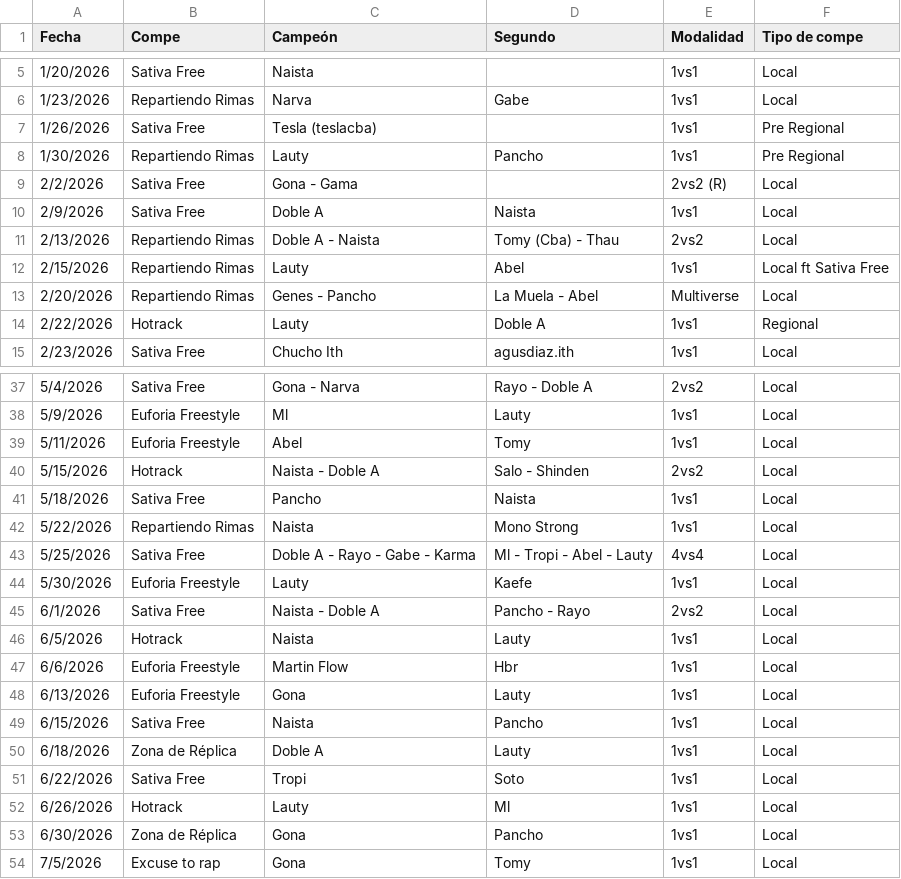
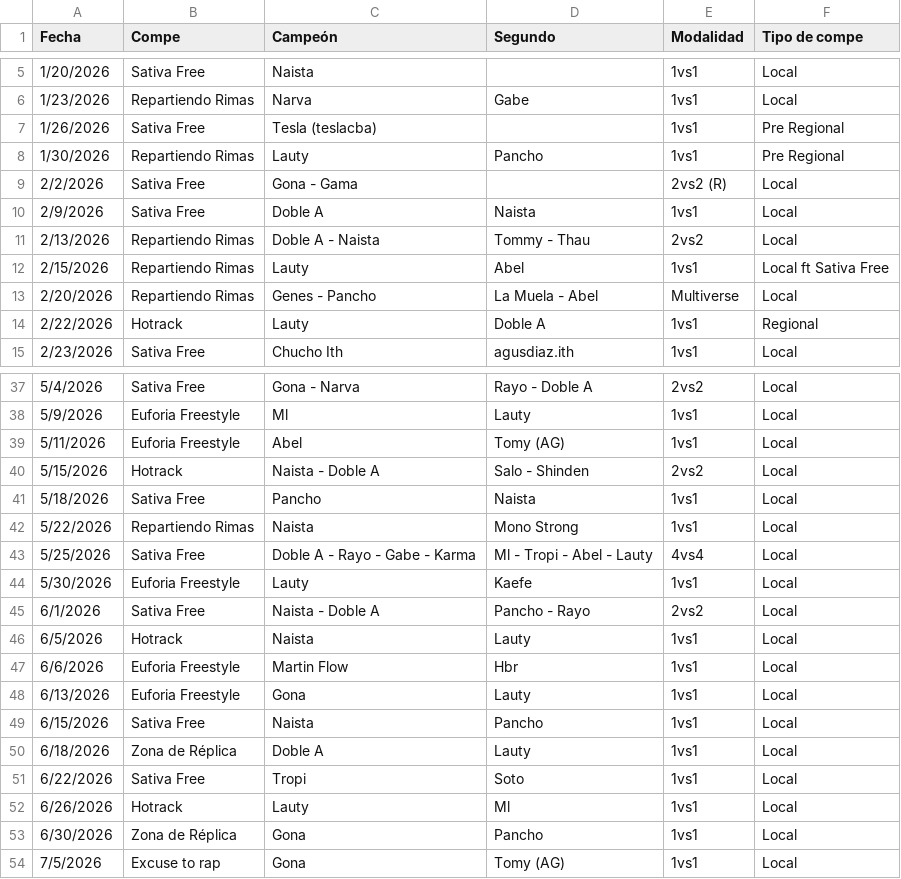
Before and after one commit to quierofreestyle/quierofreestyle-stats, a CSV file: imports/datos - 2026.csv, drawn as a sheet; only a part is shown, gaps mark what is left out.

Commit message:
Corrección datos
Separar Tommy y Tomy (AG)

```diff
--- a/imports/datos - 2026.csv
+++ b/imports/datos - 2026.csv
@@ -10,3 +10,3 @@ Fecha,Compe,Campeón,Segundo,Modalidad,Tipo de compe
 2/9/2026,Sativa Free,Doble A,Naista,1vs1,Local
-2/13/2026,Repartiendo Rimas,Doble A - Naista,Tomy (Cba) - Thau,2vs2,Local
+2/13/2026,Repartiendo Rimas,Doble A - Naista,Tommy - Thau,2vs2,Local
 2/15/2026,Repartiendo Rimas,Lauty,Abel,1vs1,Local ft Sativa Free
@@ -38,3 +38,3 @@ Fecha,Compe,Campeón,Segundo,Modalidad,Tipo de compe
 5/9/2026,Euforia Freestyle,Ml,Lauty,1vs1,Local
-5/11/2026,Euforia Freestyle,Abel,Tomy,1vs1,Local
+5/11/2026,Euforia Freestyle,Abel,Tomy (AG),1vs1,Local
 5/15/2026,Hotrack,Naista - Doble A,Salo - Shinden,2vs2,Local
@@ -53,2 +53,2 @@ Fecha,Compe,Campeón,Segundo,Modalidad,Tipo de compe
 6/30/2026,Zona de Réplica,Gona,Pancho,1vs1,Local
-7/5/2026,Excuse to rap,Gona,Tomy,1vs1,Local
+7/5/2026,Excuse to rap,Gona,Tomy (AG),1vs1,Local
```
Also changed, not shown: 3 other files.
